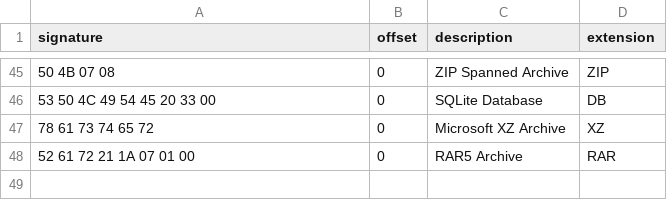
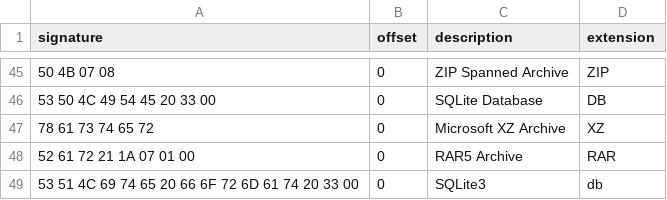
Before and after one commit to aarsakian/FileSystemForensics, a CSV file: signatures/signatures.csv, drawn as a sheet; only a part is shown, gaps mark what is left out; the diff names each change by its address in the sheet, - before the commit and + after, or states it on an @@ line.

Commit message:
sqlite header added

```diff
--- a/signatures/signatures.csv
+++ b/signatures/signatures.csv
+row 49: 53 51 4C 69 74 65 20 66 6F 72 6D 61 74 20 33 00 | 0 | SQLite3 | db
```
